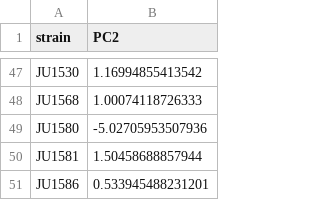
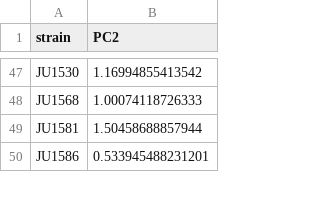
Before and after one commit to AndersenLab/cegwas2-nf, a TSV file: test_traits/PC2.tsv, drawn as a sheet; only a part is shown, gaps mark what is left out.

```diff
--- a/test_traits/PC2.tsv
+++ b/test_traits/PC2.tsv
@@ -48,3 +48,2 @@ JU1530	1.16994855413542
 JU1568	1.00074118726333
-JU1580	-5.02705953507936
 JU1581	1.50458688857944
```
Also changed, not shown: test_traits/PC3.tsv, 1 other file.
